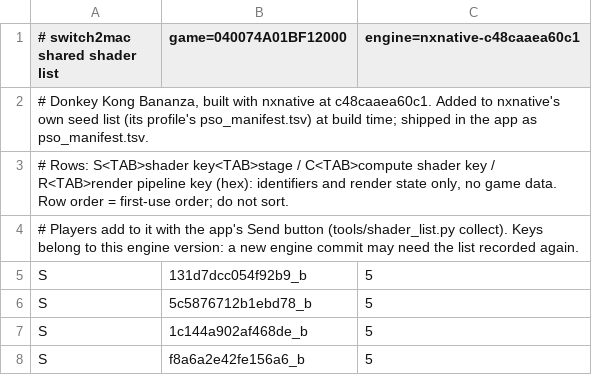
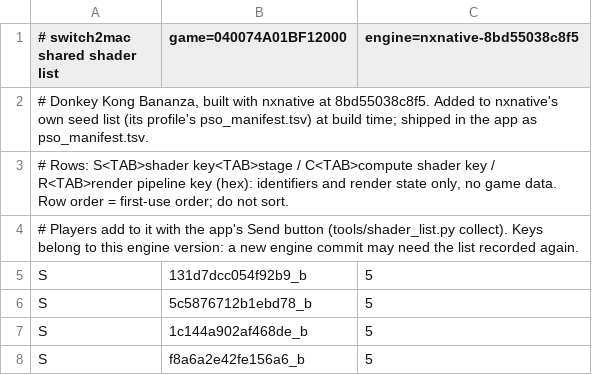
Before and after one commit to IT-Kwj/hermit, a TSV file: games/donkey-kong-bananza/shader_list.tsv, drawn as a sheet; only a part is shown.

```diff
--- a/games/donkey-kong-bananza/shader_list.tsv
+++ b/games/donkey-kong-bananza/shader_list.tsv
@@ -1,3 +1,3 @@
-# switch2mac shared shader list	game=040074A01BF12000	engine=nxnative-c48caaea60c1
-# Donkey Kong Bananza, built with nxnative at c48caaea60c1. Added to nxnative's own seed list (its profile's pso_manifest.tsv) at build time; shipped in the app as pso_manifest.tsv.
+# switch2mac shared shader list	game=040074A01BF12000	engine=nxnative-8bd55038c8f5
+# Donkey Kong Bananza, built with nxnative at 8bd55038c8f5. Added to nxnative's own seed list (its profile's pso_manifest.tsv) at build time; shipped in the app as pso_manifest.tsv.
 # Rows: S<TAB>shader key<TAB>stage / C<TAB>compute shader key / R<TAB>render pipeline key (hex): identifiers and render state only, no game data. Row order = first-use order; do not sort.
```
Also changed, not shown: 3 other files.
